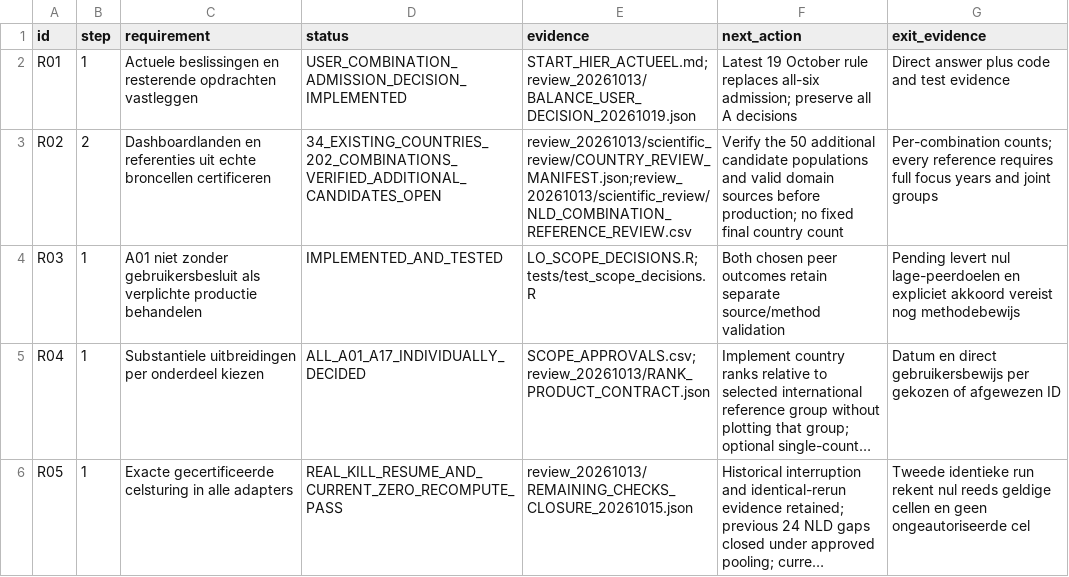
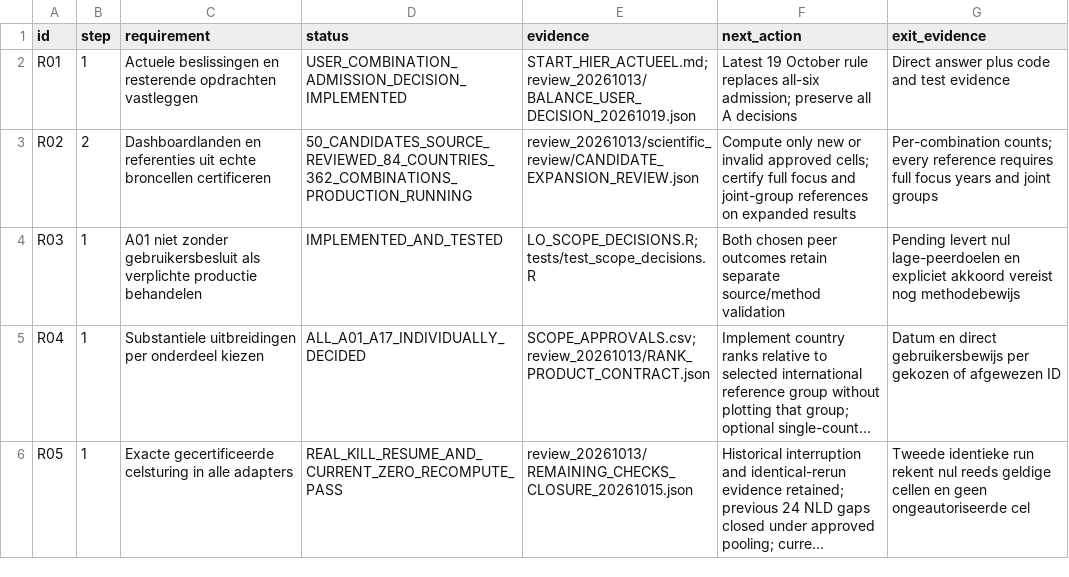
Before and after one commit to Netherlands-Opportunity-Lab/Learning-Outcomes, a CSV file: 06_pipeline/ACCEPTATIE_EN_VOORTGANG.csv, drawn as a sheet; only a part is shown; long unchanged cells end in ….

```diff
--- a/06_pipeline/ACCEPTATIE_EN_VOORTGANG.csv
+++ b/06_pipeline/ACCEPTATIE_EN_VOORTGANG.csv
@@ -2,3 +2,3 @@ id,step,requirement,status,evidence,next_action,exit_evidence
 R01,1,Actuele beslissingen en resterende opdrachten vastleggen,USER_COMBINATION_ADMISSION_DECISION_IMPLEMENTED,START_HIER_ACTUEEL.md;review_20261013/BALANCE_USER_DECISION_20261019.json,Latest 19 October rule replaces all-six admission; preserve all A decisions,Direct answer plus code and test evidence
-R02,2,Dashboardlanden en referenties uit echte broncellen certificeren,34_EXISTING_COUNTRIES_202_COMBINATIONS_VERIFIED_ADDITIONAL_CANDIDATES_OPEN,review_20261013/scientific_review/COUNTRY_REVIEW_MANIFEST.json;review_20261013/scientific_review/NLD_COMBINATION_REFERENCE_REVIEW.csv,Verify the 50 additional candidate populations and valid domain sources before production; no fixed final country count,Per-combination counts; every reference requires full focus years and joint groups
+R02,2,Dashboardlanden en referenties uit echte broncellen certificeren,50_CANDIDATES_SOURCE_REVIEWED_84_COUNTRIES_362_COMBINATIONS_PRODUCTION_RUNNING,review_20261013/scientific_review/CANDIDATE_EXPANSION_REVIEW.json,Compute only new or invalid approved cells; certify full focus and joint-group references on expanded results,Per-combination counts; every reference requires full focus years and joint groups
 R03,1,A01 niet zonder gebruikersbesluit als verplichte productie behandelen,IMPLEMENTED_AND_TESTED,LO_SCOPE_DECISIONS.R;tests/test_scope_decisions.R,Both chosen peer outcomes retain separate source/method validation,Pending levert nul lage-peerdoelen en expliciet akkoord vereist nog methodebewijs
```
Also changed, not shown: 35 other files.
